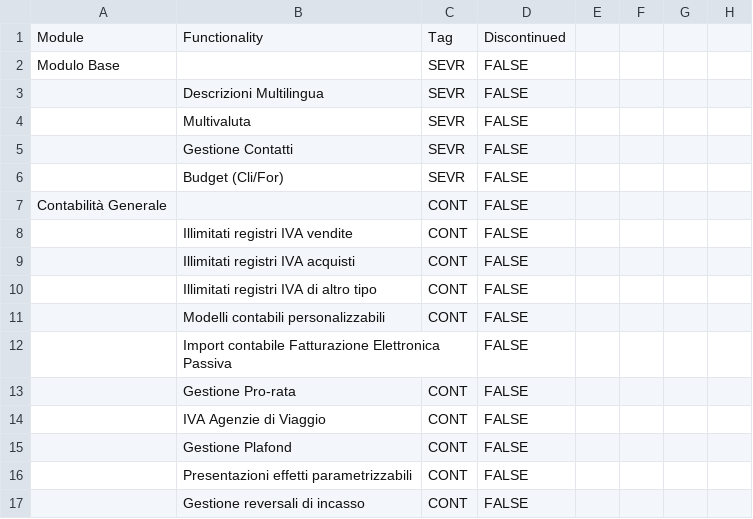
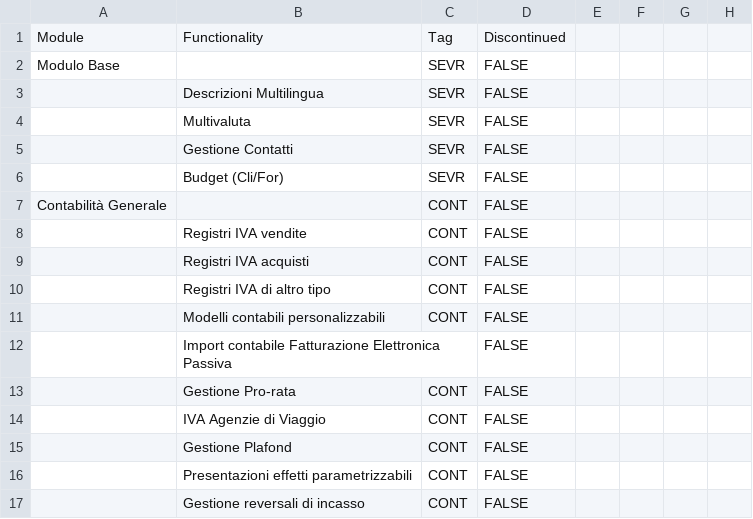
Before and after one commit to andrea-rinaldi-microarea/configurator, a CSV file: data/FeaturesList.csv, drawn as a sheet; only a part is shown.

```diff
--- a/data/FeaturesList.csv
+++ b/data/FeaturesList.csv
@@ -7,5 +7,5 @@ Modulo Base;;SEVR;FALSE
 Contabilità Generale;;CONT;FALSE
-;Illimitati registri IVA vendite;CONT;FALSE
-;Illimitati registri IVA acquisti;CONT;FALSE
-;Illimitati registri IVA di altro tipo;CONT;FALSE
+;Registri IVA vendite;CONT;FALSE
+;Registri IVA acquisti;CONT;FALSE
+;Registri IVA di altro tipo;CONT;FALSE
 ;Modelli contabili personalizzabili;CONT;FALSE
```
Also changed, not shown: data/Administration.csv, 1 other file.
